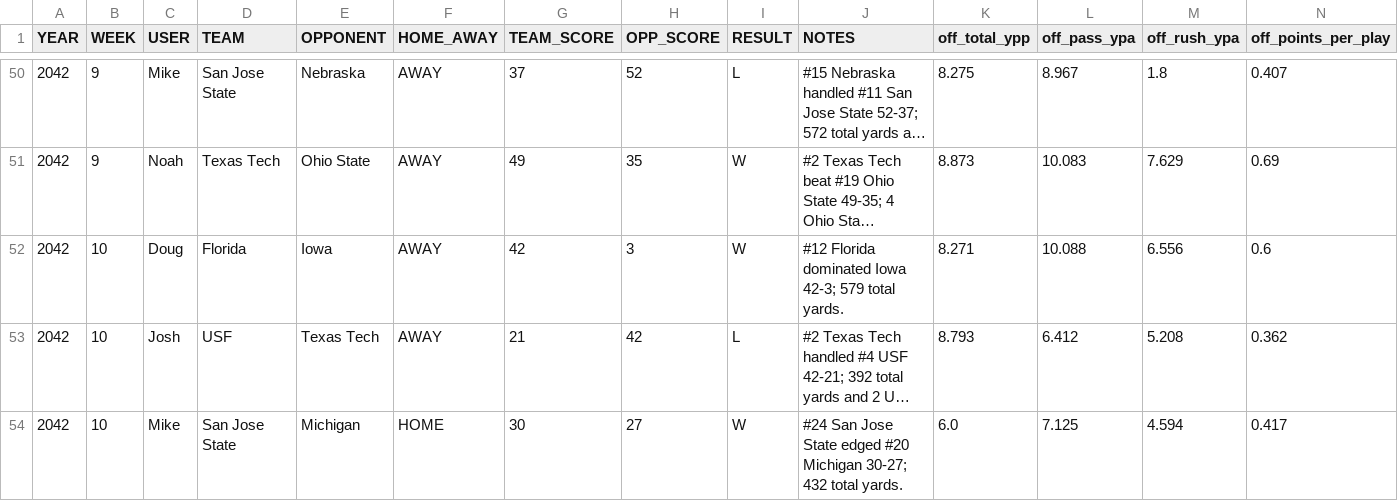
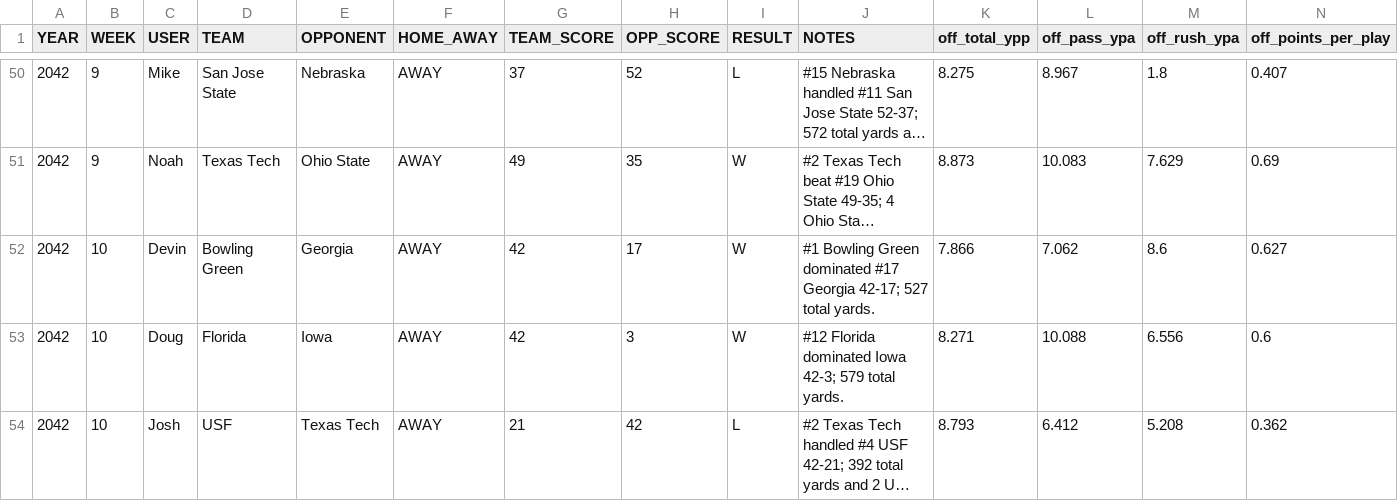
Before and after one commit to Stegs27/CFB_Dynasty_App, a CSV file: explosive_index_by_game.csv, drawn as a sheet; only a part is shown, gaps mark what is left out; the shorter side is filled out with more unchanged rows; long unchanged cells end in …; rows hold the shown columns only; the diff names each change by its address in the sheet, - before the commit and + after, or states it on an @@ line.

```diff
--- a/explosive_index_by_game.csv
+++ b/explosive_index_by_game.csv
+row 52: 2042 | 10 | Devin | Bowling Green | Georgia | AWAY | 42 | 17 | W | #1 Bowling Green dominated #17 Georgia 42-17; 527 total yards. | 7.866 | 7.062 | 8.6 | 0.627
```
Also changed, not shown: beatdown_reality_check_by_game.csv, beatdown_reality_check_trend.csv, 6 other files.
